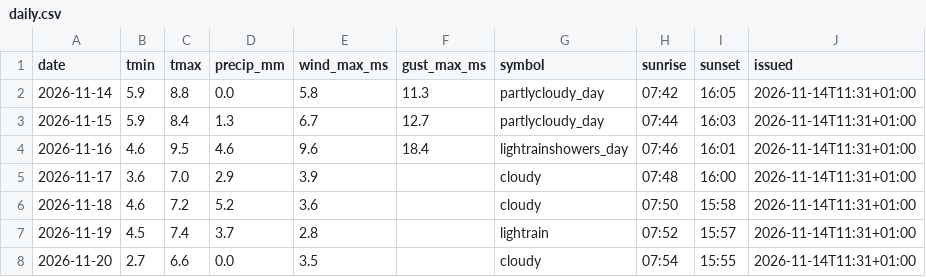
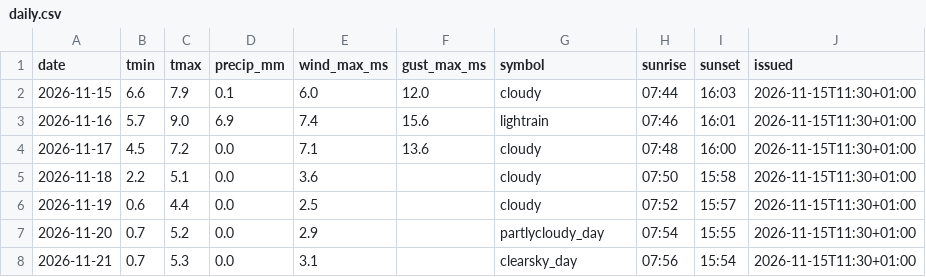
Before and after one commit to schibra/rss-feeds-harvester, a CSV file: data/daily.csv, drawn as a sheet.

```diff
--- a/data/daily.csv
+++ b/data/daily.csv
@@ -1,8 +1,8 @@
 date,tmin,tmax,precip_mm,wind_max_ms,gust_max_ms,symbol,sunrise,sunset,issued
-2026-11-14,5.9,8.8,0.0,5.8,11.3,partlycloudy_day,07:42,16:05,2026-11-14T11:31+01:00
-2026-11-15,5.9,8.4,1.3,6.7,12.7,partlycloudy_day,07:44,16:03,2026-11-14T11:31+01:00
-2026-11-16,4.6,9.5,4.6,9.6,18.4,lightrainshowers_day,07:46,16:01,2026-11-14T11:31+01:00
-2026-11-17,3.6,7.0,2.9,3.9,,cloudy,07:48,16:00,2026-11-14T11:31+01:00
-2026-11-18,4.6,7.2,5.2,3.6,,cloudy,07:50,15:58,2026-11-14T11:31+01:00
-2026-11-19,4.5,7.4,3.7,2.8,,lightrain,07:52,15:57,2026-11-14T11:31+01:00
-2026-11-20,2.7,6.6,0.0,3.5,,cloudy,07:54,15:55,2026-11-14T11:31+01:00
+2026-11-15,6.6,7.9,0.1,6.0,12.0,cloudy,07:44,16:03,2026-11-15T11:30+01:00
+2026-11-16,5.7,9.0,6.9,7.4,15.6,lightrain,07:46,16:01,2026-11-15T11:30+01:00
+2026-11-17,4.5,7.2,0.0,7.1,13.6,cloudy,07:48,16:00,2026-11-15T11:30+01:00
+2026-11-18,2.2,5.1,0.0,3.6,,cloudy,07:50,15:58,2026-11-15T11:30+01:00
+2026-11-19,0.6,4.4,0.0,2.5,,cloudy,07:52,15:57,2026-11-15T11:30+01:00
+2026-11-20,0.7,5.2,0.0,2.9,,partlycloudy_day,07:54,15:55,2026-11-15T11:30+01:00
+2026-11-21,0.7,5.3,0.0,3.1,,clearsky_day,07:56,15:54,2026-11-15T11:30+01:00
```
Also changed, not shown: data/hourly.csv, data/newswire.csv, 1 other file.
